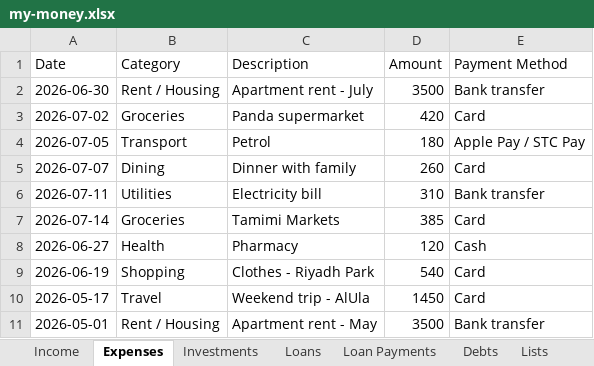
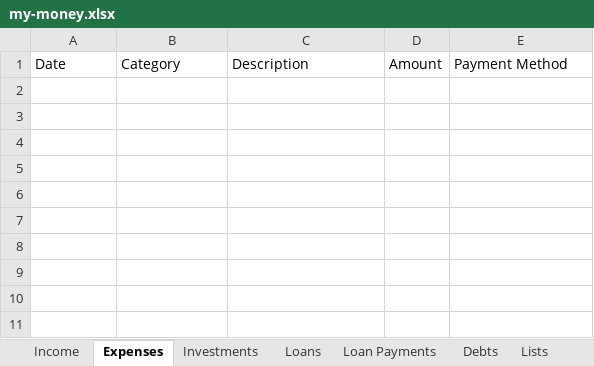
Before and after one commit to SanjoPoly/MyLedger, an Excel workbook: my-money.xlsx, sheet Expenses, drawn as a sheet; values as stored, in another font and other column widths than the file's, no borders; the diff names each change by its address in the sheet, - before the commit and + after, or states it on an @@ line.

Commit message:
Ledgr: update my-money.xlsx (2026-07-18T01:45:06.571Z)

```diff
--- a/my-money.xlsx (sheet Expenses)
+++ b/my-money.xlsx (sheet Expenses)
-row 2: 2026-06-30 | Rent / Housing | Apartment rent - July | 3500 | Bank transfer
-row 3: 2026-07-02 | Groceries | Panda supermarket | 420 | Card
-row 4: 2026-07-05 | Transport | Petrol | 180 | Apple Pay / STC Pay
-row 5: 2026-07-07 | Dining | Dinner with family | 260 | Card
-row 6: 2026-07-11 | Utilities | Electricity bill | 310 | Bank transfer
-row 7: 2026-07-14 | Groceries | Tamimi Markets | 385 | Card
-row 8: 2026-06-27 | Health | Pharmacy | 120 | Cash
-row 9: 2026-06-19 | Shopping | Clothes - Riyadh Park | 540 | Card
-row 10: 2026-05-17 | Travel | Weekend trip - AlUla | 1450 | Card
-row 11: 2026-05-01 | Rent / Housing | Apartment rent - May | 3500 | Bank transfer
```
